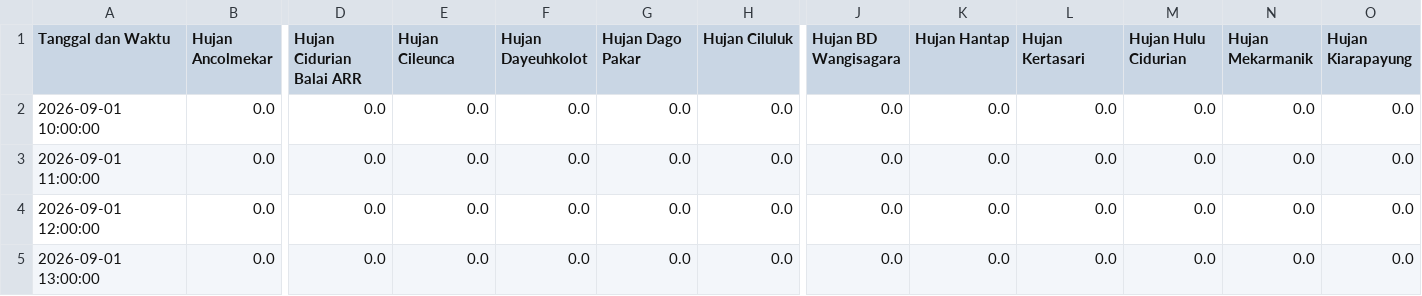
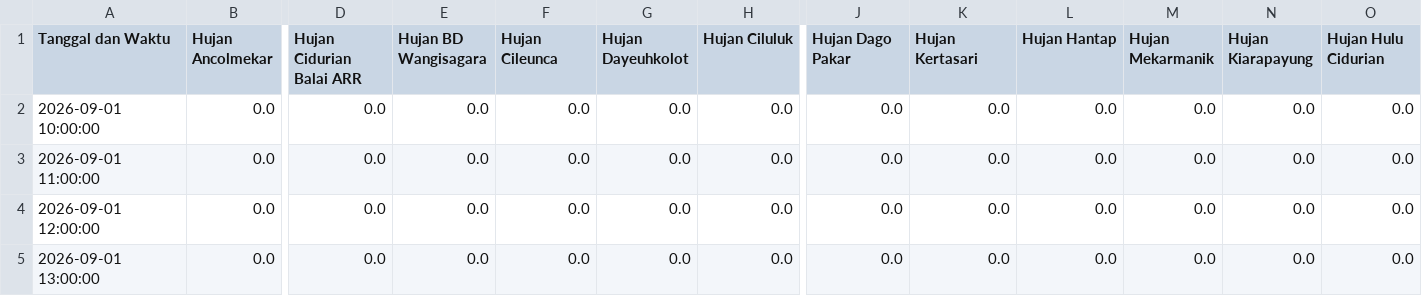
Before and after one commit to ajuneuh/prediksi-dayeuhkolot, a CSV file: v1.1/Data_Hujan_7Hari.csv, drawn as a sheet; only a part is shown, gaps mark what is left out; the diff names each change by its address in the sheet, - before the commit and + after, or states it on an @@ line.

Commit message:
Auto-Update ML1+ML2 v1.1: 2026-09-08 11:49

```diff
--- a/v1.1/Data_Hujan_7Hari.csv
+++ b/v1.1/Data_Hujan_7Hari.csv
-E1: Hujan Cileunca
+E1: Hujan BD Wangisagara
-F1: Hujan Dayeuhkolot
+F1: Hujan Cileunca
-G1: Hujan Dago Pakar
+G1: Hujan Dayeuhkolot
-J1: Hujan BD Wangisagara
+J1: Hujan Dago Pakar
-K1: Hujan Hantap
+K1: Hujan Kertasari
-L1: Hujan Kertasari
+L1: Hujan Hantap
-M1: Hujan Hulu Cidurian
+M1: Hujan Mekarmanik
-N1: Hujan Mekarmanik
+N1: Hujan Kiarapayung
-O1: Hujan Kiarapayung
+O1: Hujan Hulu Cidurian
```
